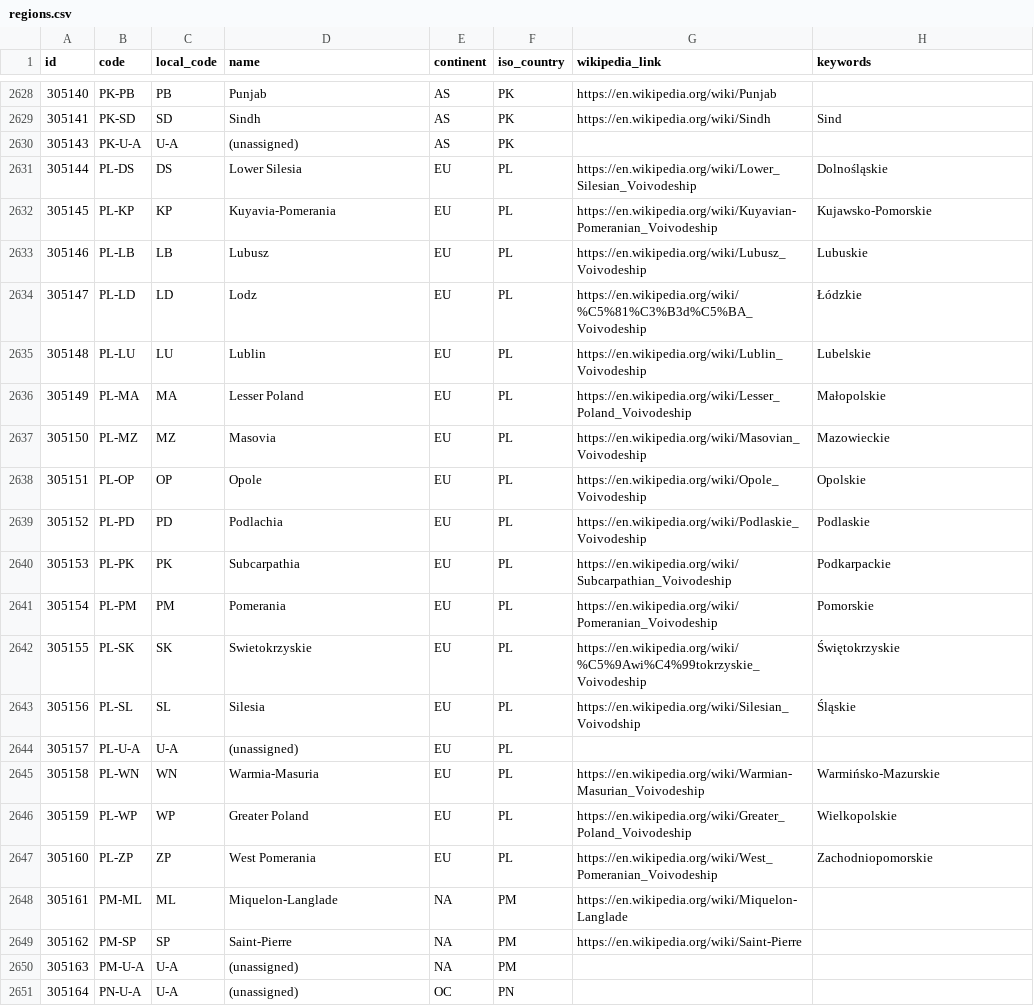
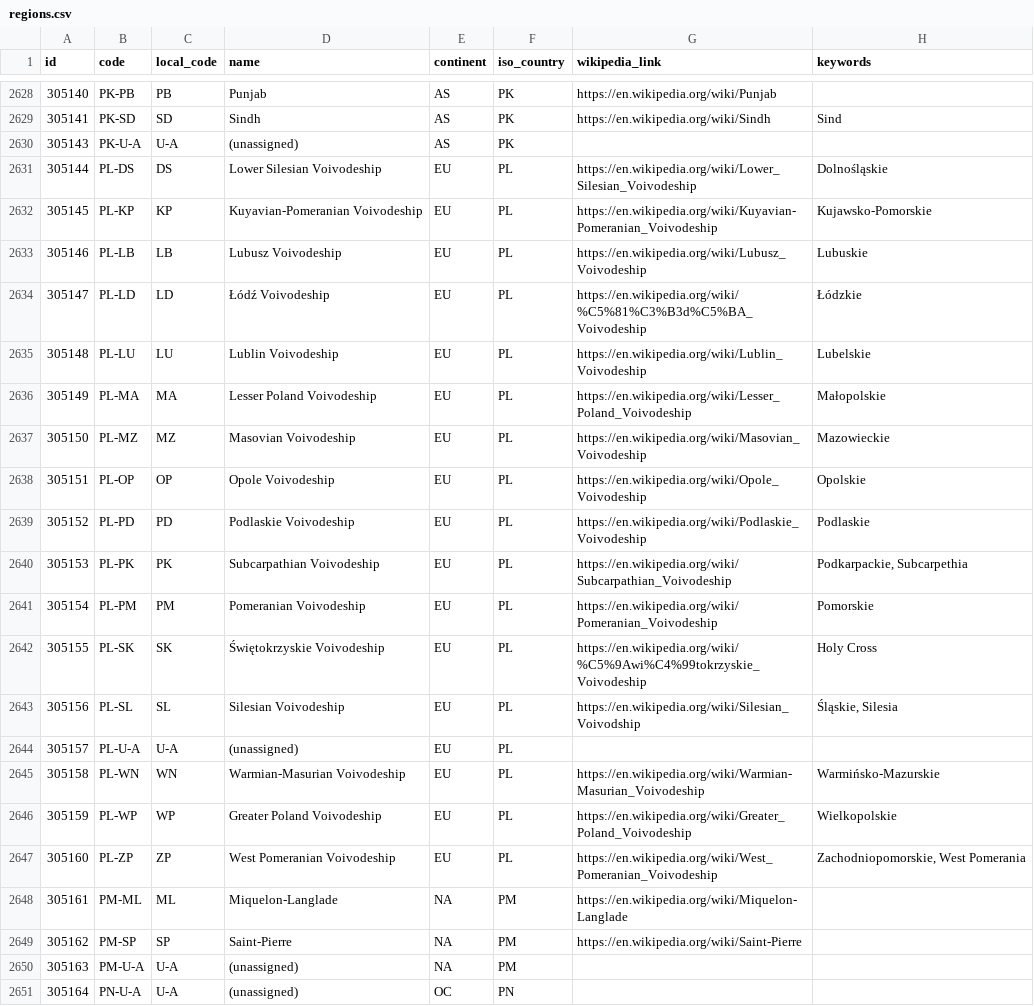
Before and after one commit to davidmegginson/ourairports-data, a CSV file: regions.csv, drawn as a sheet; only a part is shown, gaps mark what is left out.

Commit message:
data update

```diff
--- a/regions.csv
+++ b/regions.csv
@@ -2630,19 +2630,19 @@
 305143,"PK-U-A","U-A","(unassigned)","AS","PK",,
-305144,"PL-DS","DS","Lower Silesia","EU","PL","https://en.wikipedia.org/wiki/Lower_Silesian_Voivodeship","Dolnośląskie"
-305145,"PL-KP","KP","Kuyavia-Pomerania","EU","PL","https://en.wikipedia.org/wiki/Kuyavian-Pomeranian_Voivodeship","Kujawsko-Pomorskie"
-305146,"PL-LB","LB","Lubusz","EU","PL","https://en.wikipedia.org/wiki/Lubusz_Voivodeship","Lubuskie"
-305147,"PL-LD","LD","Lodz","EU","PL","https://en.wikipedia.org/wiki/%C5%81%C3%B3d%C5%BA_Voivodeship","Łódzkie"
-305148,"PL-LU","LU","Lublin","EU","PL","https://en.wikipedia.org/wiki/Lublin_Voivodeship","Lubelskie"
-305149,"PL-MA","MA","Lesser Poland","EU","PL","https://en.wikipedia.org/wiki/Lesser_Poland_Voivodeship","Małopolskie"
-305150,"PL-MZ","MZ","Masovia","EU","PL","https://en.wikipedia.org/wiki/Masovian_Voivodeship","Mazowieckie"
-305151,"PL-OP","OP","Opole","EU","PL","https://en.wikipedia.org/wiki/Opole_Voivodeship","Opolskie"
-305152,"PL-PD","PD","Podlachia","EU","PL","https://en.wikipedia.org/wiki/Podlaskie_Voivodeship","Podlaskie"
-305153,"PL-PK","PK","Subcarpathia","EU","PL","https://en.wikipedia.org/wiki/Subcarpathian_Voivodeship","Podkarpackie"
-305154,"PL-PM","PM","Pomerania","EU","PL","https://en.wikipedia.org/wiki/Pomeranian_Voivodeship","Pomorskie"
-305155,"PL-SK","SK","Swietokrzyskie","EU","PL","https://en.wikipedia.org/wiki/%C5%9Awi%C4%99tokrzyskie_Voivodeship","Świętokrzyskie"
-305156,"PL-SL","SL","Silesia","EU","PL","https://en.wikipedia.org/wiki/Silesian_Voivodship","Śląskie"
+305144,"PL-DS","DS","Lower Silesian Voivodeship","EU","PL","https://en.wikipedia.org/wiki/Lower_Silesian_Voivodeship","Dolnośląskie"
+305145,"PL-KP","KP","Kuyavian-Pomeranian Voivodeship","EU","PL","https://en.wikipedia.org/wiki/Kuyavian-Pomeranian_Voivodeship","Kujawsko-Pomorskie"
+305146,"PL-LB","LB","Lubusz Voivodeship","EU","PL","https://en.wikipedia.org/wiki/Lubusz_Voivodeship","Lubuskie"
+305147,"PL-LD","LD","Łódź Voivodeship","EU","PL","https://en.wikipedia.org/wiki/%C5%81%C3%B3d%C5%BA_Voivodeship","Łódzkie"
+305148,"PL-LU","LU","Lublin Voivodeship","EU","PL","https://en.wikipedia.org/wiki/Lublin_Voivodeship","Lubelskie"
+305149,"PL-MA","MA","Lesser Poland Voivodeship","EU","PL","https://en.wikipedia.org/wiki/Lesser_Poland_Voivodeship","Małopolskie"
+305150,"PL-MZ","MZ","Masovian Voivodeship","EU","PL","https://en.wikipedia.org/wiki/Masovian_Voivodeship","Mazowieckie"
+305151,"PL-OP","OP","Opole Voivodeship","EU","PL","https://en.wikipedia.org/wiki/Opole_Voivodeship","Opolskie"
+305152,"PL-PD","PD","Podlaskie Voivodeship","EU","PL","https://en.wikipedia.org/wiki/Podlaskie_Voivodeship","Podlaskie"
+305153,"PL-PK","PK","Subcarpathian Voivodeship","EU","PL","https://en.wikipedia.org/wiki/Subcarpathian_Voivodeship","Podkarpackie, Subcarpethia"
+305154,"PL-PM","PM","Pomeranian Voivodeship","EU","PL","https://en.wikipedia.org/wiki/Pomeranian_Voivodeship","Pomorskie"
+305155,"PL-SK","SK","Świętokrzyskie Voivodeship","EU","PL","https://en.wikipedia.org/wiki/%C5%9Awi%C4%99tokrzyskie_Voivodeship","Holy Cross"
+305156,"PL-SL","SL","Silesian Voivodeship","EU","PL","https://en.wikipedia.org/wiki/Silesian_Voivodship","Śląskie, Silesia"
 305157,"PL-U-A","U-A","(unassigned)","EU","PL",,
-305158,"PL-WN","WN","Warmia-Masuria","EU","PL","https://en.wikipedia.org/wiki/Warmian-Masurian_Voivodeship","Warmińsko-Mazurskie"
-305159,"PL-WP","WP","Greater Poland","EU","PL","https://en.wikipedia.org/wiki/Greater_Poland_Voivodeship","Wielkopolskie"
-305160,"PL-ZP","ZP","West Pomerania","EU","PL","https://en.wikipedia.org/wiki/West_Pomeranian_Voivodeship","Zachodniopomorskie"
+305158,"PL-WN","WN","Warmian-Masurian Voivodeship","EU","PL","https://en.wikipedia.org/wiki/Warmian-Masurian_Voivodeship","Warmińsko-Mazurskie"
+305159,"PL-WP","WP","Greater Poland Voivodeship","EU","PL","https://en.wikipedia.org/wiki/Greater_Poland_Voivodeship","Wielkopolskie"
+305160,"PL-ZP","ZP","West Pomeranian Voivodeship","EU","PL","https://en.wikipedia.org/wiki/West_Pomeranian_Voivodeship","Zachodniopomorskie, West Pomerania"
 305161,"PM-ML","ML","Miquelon-Langlade","NA","PM","https://en.wikipedia.org/wiki/Miquelon-Langlade",
```
Also changed, not shown: 2 other files.
